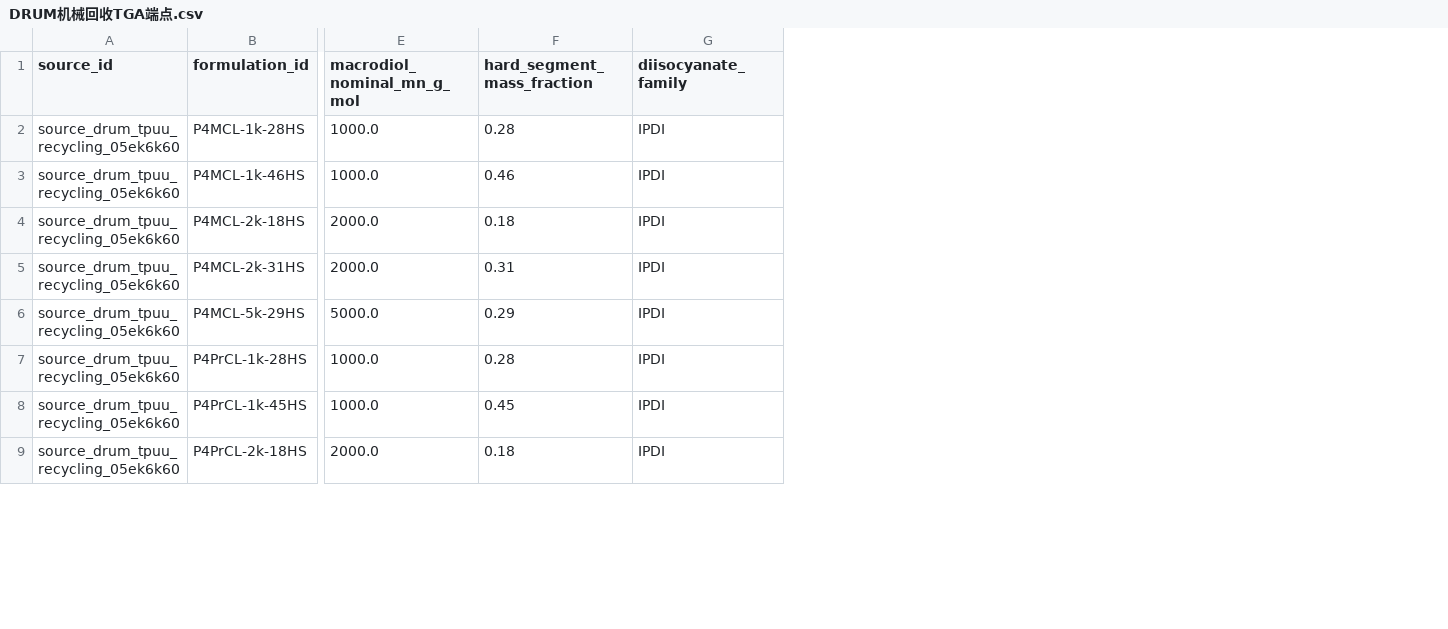
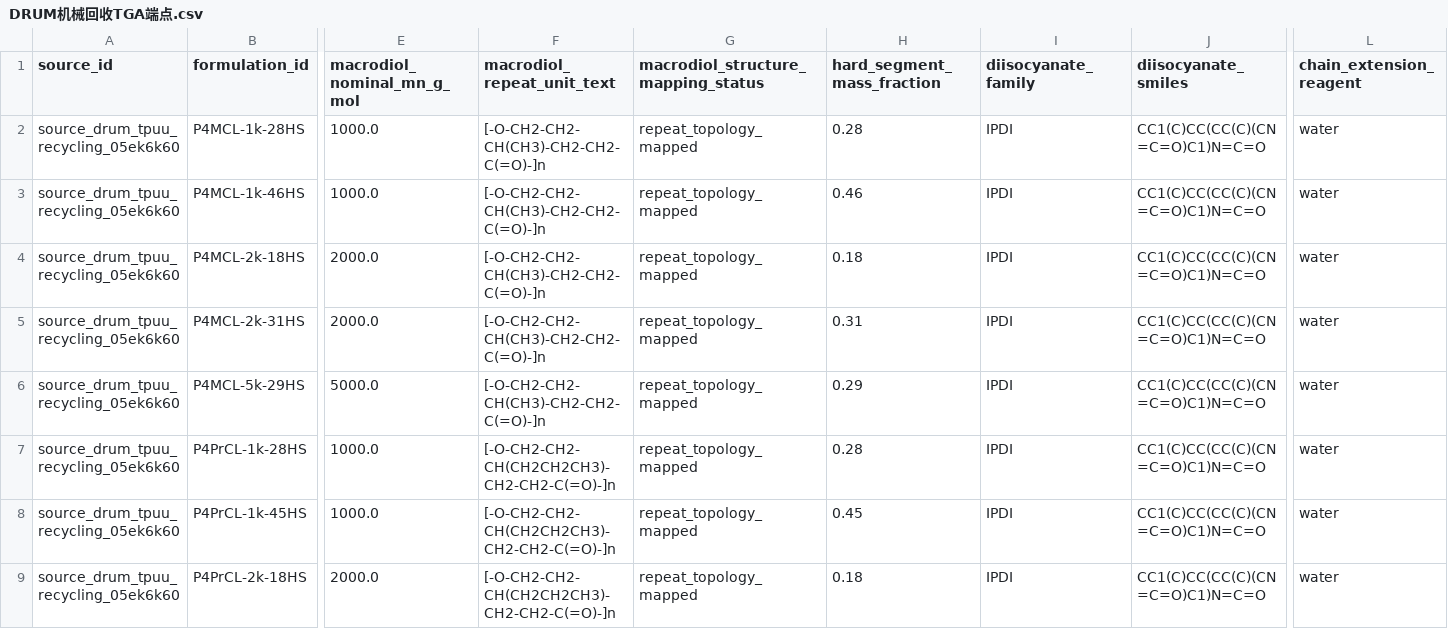
Before and after one commit to fafasco16/TPU-HighThroughput-Screening, a CSV file: 结果/定向筛选/DRUM机械回收TGA端点.csv, drawn as a sheet; only a part is shown, gaps mark what is left out; the diff names each change by its address in the sheet, - before the commit and + after, or states it on an @@ line.

Commit message:
feat: enrich TPUU component topology mapping

```diff
--- a/结果/定向筛选/DRUM机械回收TGA端点.csv
+++ b/结果/定向筛选/DRUM机械回收TGA端点.csv
+column F (macrodiol_repeat_unit_text), rows 2-9: [-O-CH2-CH2-CH(CH3)-CH2-CH2-C(=O)-]n | [-O-CH2-CH2-CH(CH3)-CH2-CH2-C(=O)-]n | [-O-CH2-CH2-CH(CH3)-CH2-CH2-C(=O)-]n | [-O-CH2-CH2-CH(CH3)-CH2-CH2-C(=O)-]n | [-O-CH2-CH2-CH(CH3)-CH2-CH2-C(=O)-]n | [-O-CH2-CH2-CH(CH2CH2CH3)-CH2-CH2-C(=O)-]n | [-O-CH2-CH2-CH(CH2CH2CH3)-CH2-CH2-C(=O)-]n | [-O-CH2-CH2-CH(CH2CH2CH3)-CH2-CH2-C(=O)-]n
+column G, rows 1-9: macrodiol_structure_mapping_status | repeat_topology_mapped | repeat_topology_mapped | repeat_topology_mapped | repeat_topology_mapped | repeat_topology_mapped | repeat_topology_mapped | repeat_topology_mapped | repeat_topology_mapped
+column J (diisocyanate_smiles), rows 2-9: all CC1(C)CC(CC(C)(CN=C=O)C1)N=C=O
+column L (chain_extension_reagent), rows 2-9: all water
```
Also changed, not shown: 结果/定向筛选/扩充数据总账.csv, 10 other files.
